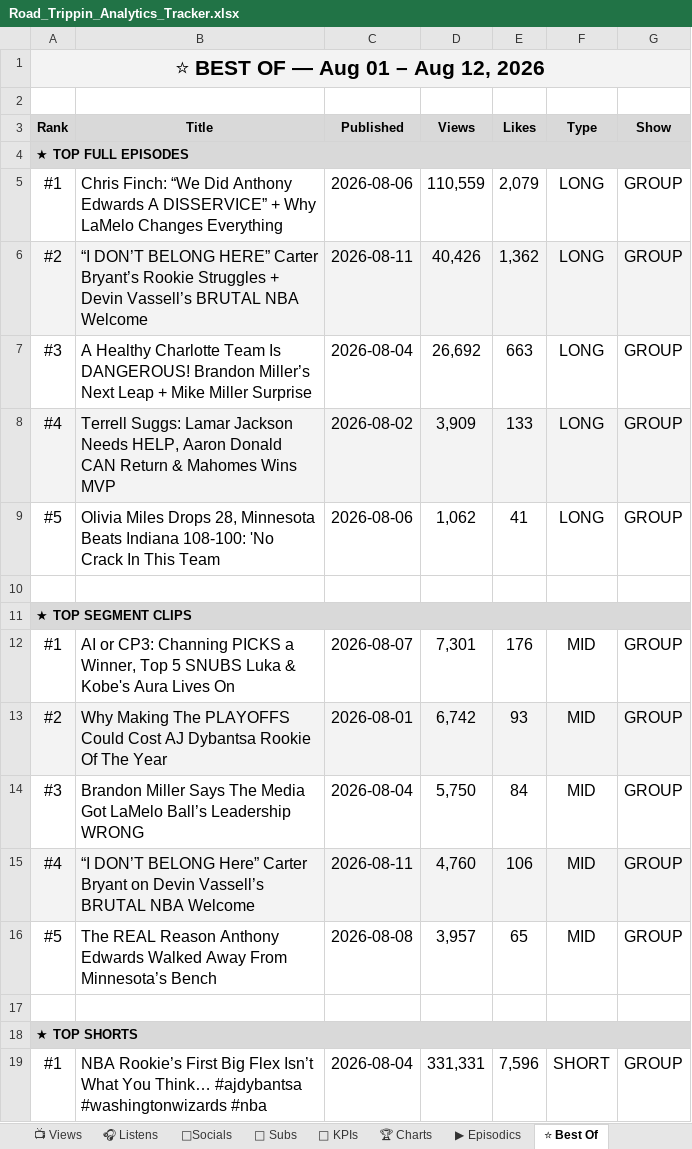
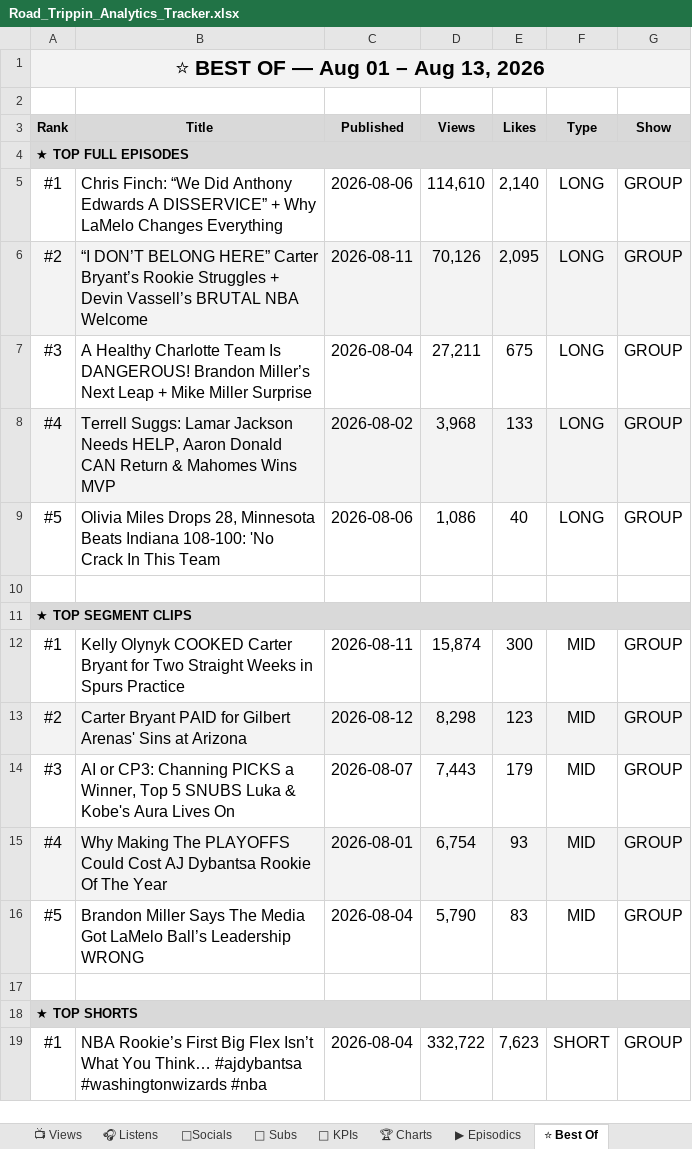
Before and after one commit to raindelaymedia/roadtrippin, an Excel workbook: master/shows/road_trippin/data/Road_Trippin_Analytics_Tracker.xlsx, sheet ⭐ Best Of, drawn as a sheet; only a part is shown; values as stored, in another font and other column widths than the file's, no borders; the diff covers the shown part only; the diff names each change by its address in the sheet, - before the commit and + after, or states it on an @@ line.

```diff
--- a/master/shows/road_trippin/data/Road_Trippin_Analytics_Tracker.xlsx (sheet ⭐ Best Of)
+++ b/master/shows/road_trippin/data/Road_Trippin_Analytics_Tracker.xlsx (sheet ⭐ Best Of)
-A1 (Rank): ⭐ BEST OF — Aug 01 – Aug 12, 2026
+A1 (Rank): ⭐ BEST OF — Aug 01 – Aug 13, 2026
-D5 (Views): 110,559
+D5 (Views): 114,610
-E5 (Likes): 2,079
+E5 (Likes): 2,140
-D6 (Views): 40,426
+D6 (Views): 70,126
-E6 (Likes): 1,362
+E6 (Likes): 2,095
-D7 (Views): 26,692
+D7 (Views): 27,211
-E7 (Likes): 663
+E7 (Likes): 675
-D8 (Views): 3,909
+D8 (Views): 3,968
-D9 (Views): 1,062
+D9 (Views): 1,086
-E9 (Likes): 41
+E9 (Likes): 40
-B12 (Title): AI or CP3: Channing PICKS a Winner, Top 5 SNUBS Luka & Kobe's Aura Lives On
+B12 (Title): Kelly Olynyk COOKED Carter Bryant for Two Straight Weeks in Spurs Practice
-C12 (Published): 2026-08-07
+C12 (Published): 2026-08-11
-D12 (Views): 7,301
+D12 (Views): 15,874
-E12 (Likes): 176
+E12 (Likes): 300
-B13 (Title): Why Making The PLAYOFFS Could Cost AJ Dybantsa Rookie Of The Year
+B13 (Title): Carter Bryant PAID for Gilbert Arenas' Sins at Arizona
-C13 (Published): 2026-08-01
+C13 (Published): 2026-08-12
-D13 (Views): 6,742
+D13 (Views): 8,298
-E13 (Likes): 93
+E13 (Likes): 123
-B14 (Title): Brandon Miller Says The Media Got LaMelo Ball’s Leadership WRONG
+B14 (Title): AI or CP3: Channing PICKS a Winner, Top 5 SNUBS Luka & Kobe's Aura Lives On
-C14 (Published): 2026-08-04
+C14 (Published): 2026-08-07
-D14 (Views): 5,750
+D14 (Views): 7,443
-E14 (Likes): 84
+E14 (Likes): 179
-B15 (Title): “I DON’T BELONG Here” Carter Bryant on Devin Vassell’s BRUTAL NBA Welcome
+B15 (Title): Why Making The PLAYOFFS Could Cost AJ Dybantsa Rookie Of The Year
-C15 (Published): 2026-08-11
+C15 (Published): 2026-08-01
-D15 (Views): 4,760
+D15 (Views): 6,754
-E15 (Likes): 106
+E15 (Likes): 93
-B16 (Title): The REAL Reason Anthony Edwards Walked Away From Minnesota’s Bench
+B16 (Title): Brandon Miller Says The Media Got LaMelo Ball’s Leadership WRONG
-C16 (Published): 2026-08-08
+C16 (Published): 2026-08-04
-D16 (Views): 3,957
+D16 (Views): 5,790
-E16 (Likes): 65
+E16 (Likes): 83
-D19 (Views): 331,331
+D19 (Views): 332,722
-E19 (Likes): 7,596
+E19 (Likes): 7,623
```
Also changed, not shown: 10 edited cells elsewhere in this sheet, sheet 👥 Subs, sheet 🔑 KPIs, sheet 📺 Views, sheet ▶ Episodics, sheet 🎧 Listens, 6 other files.
